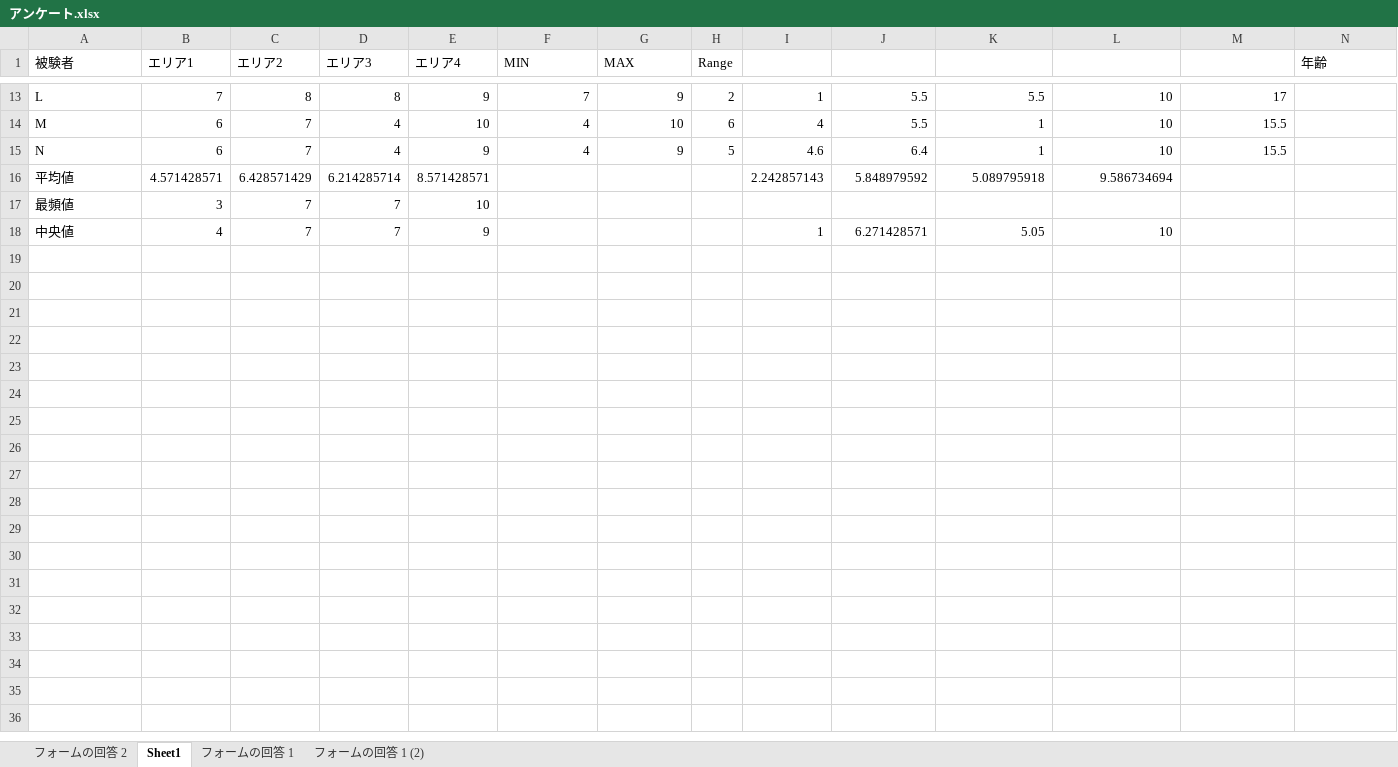
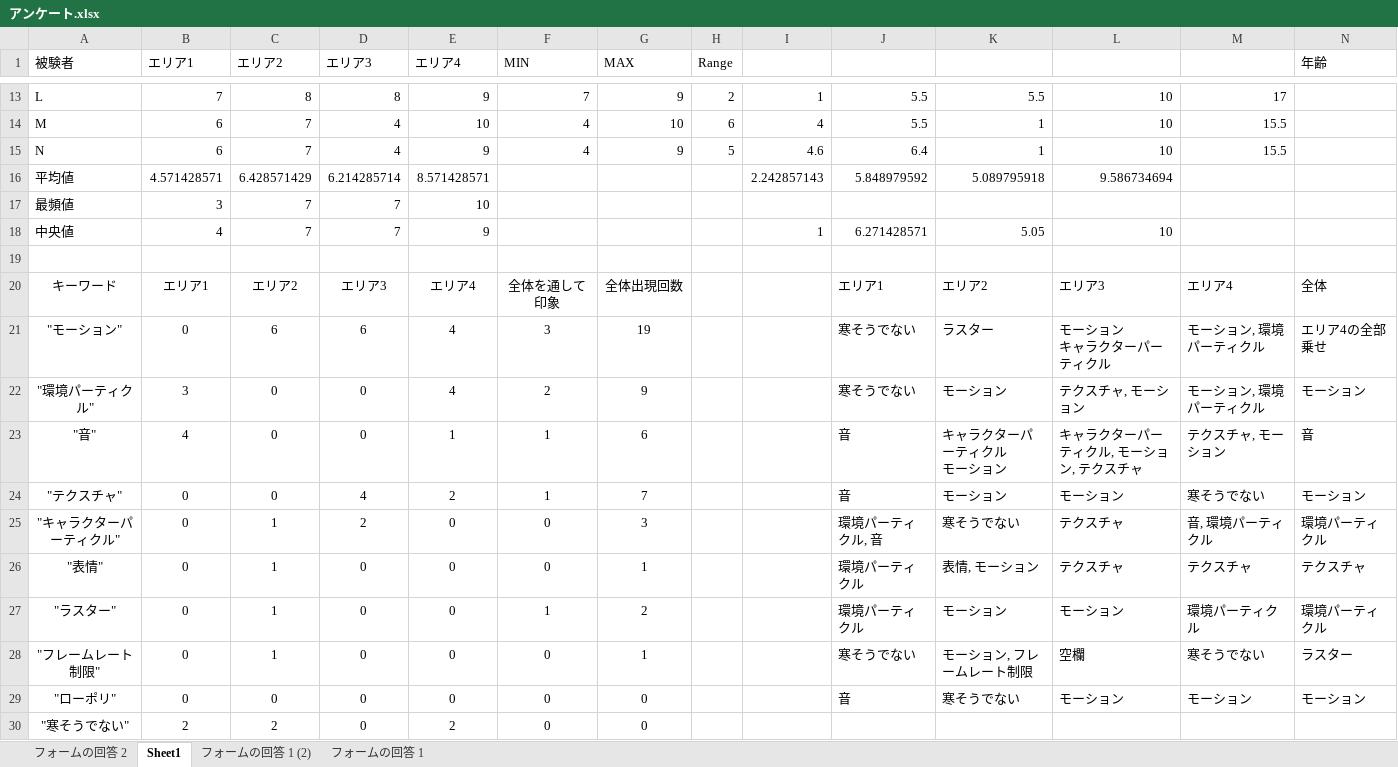
Before and after one commit to ToyamaKai/SotsuKen, an Excel workbook: 論文関係/アンケート.xlsx, sheet Sheet1, drawn as a sheet; only a part is shown, gaps mark what is left out; values as stored, in another font and other column widths than the file's, no borders; conditional formats not drawn; rows hold the shown columns only; ↵ is a line break in a cell; the diff covers the shown part only; the diff names each change by its address in the sheet, - before the commit and + after, or states it on an @@ line.

```diff
--- a/論文関係/アンケート.xlsx (sheet Sheet1)
+++ b/論文関係/アンケート.xlsx (sheet Sheet1)
@@ sheet tab order changed: フォームの回答 2 | Sheet1 | フォームの回答 1 (2) | フォームの回答 1 @@
+row 19: (empty)
+row 20: キーワード | エリア1 | エリア2 | エリア3 | エリア4 | 全体を通して印象 | 全体出現回数 |  |  | エリア1 | エリア2 | エリア3 | エリア4 | 全体
+row 21: "モーション" | 0 | 6 | 6 | 4 | 3 | 19 |  |  | 寒そうでない | ラスター | モーション ↵ キャラクターパーティクル | モーション, 環境パーティクル | エリア4の全部乗せ
+row 22: "環境パーティクル" | 3 | 0 | 0 | 4 | 2 | 9 |  |  | 寒そうでない | モーション | テクスチャ, モーション | モーション, 環境パーティクル | モーション
+row 23: "音" | 4 | 0 | 0 | 1 | 1 | 6 |  |  | 音 | キャラクターパーティクル ↵ モーション | キャラクターパーティクル, モーション, テクスチャ | テクスチャ, モーション | 音
+row 24: "テクスチャ" | 0 | 0 | 4 | 2 | 1 | 7 |  |  | 音 | モーション | モーション | 寒そうでない | モーション
+row 25: "キャラクターパーティクル" | 0 | 1 | 2 | 0 | 0 | 3 |  |  | 環境パーティクル, 音 | 寒そうでない | テクスチャ | 音, 環境パーティクル | 環境パーティクル
+row 26: "表情" | 0 | 1 | 0 | 0 | 0 | 1 |  |  | 環境パーティクル | 表情, モーション | テクスチャ | テクスチャ | テクスチャ
+row 27: "ラスター" | 0 | 1 | 0 | 0 | 1 | 2 |  |  | 環境パーティクル | モーション | モーション | 環境パーティクル | 環境パーティクル
+row 28: "フレームレート制限" | 0 | 1 | 0 | 0 | 0 | 1 |  |  | 寒そうでない | モーション, フレームレート制限 | 空欄 | 寒そうでない | ラスター
+row 29: "ローポリ" | 0 | 0 | 0 | 0 | 0 | 0 |  |  | 音 | 寒そうでない | モーション | モーション | モーション
+row 30: "寒そうでない" | 2 | 2 | 0 | 2 | 0 | 0
```
Also changed, not shown: 12 added rows elsewhere in this sheet, sheet フォームの回答 1 (2), 1 other file.
